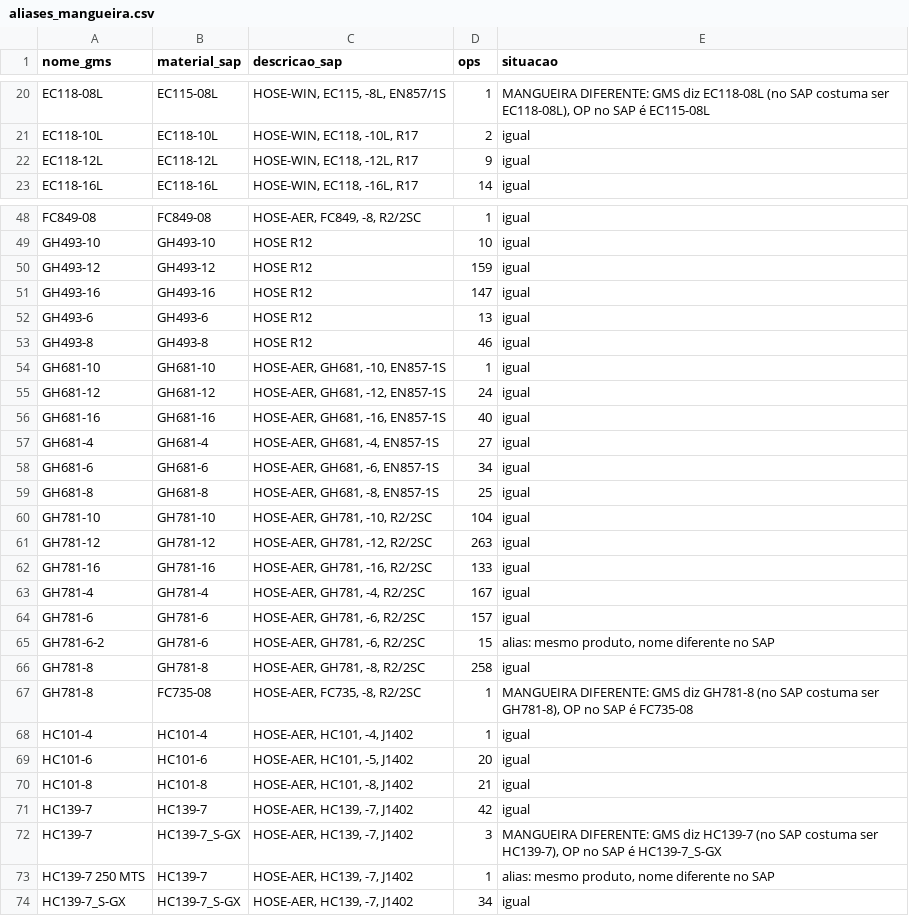
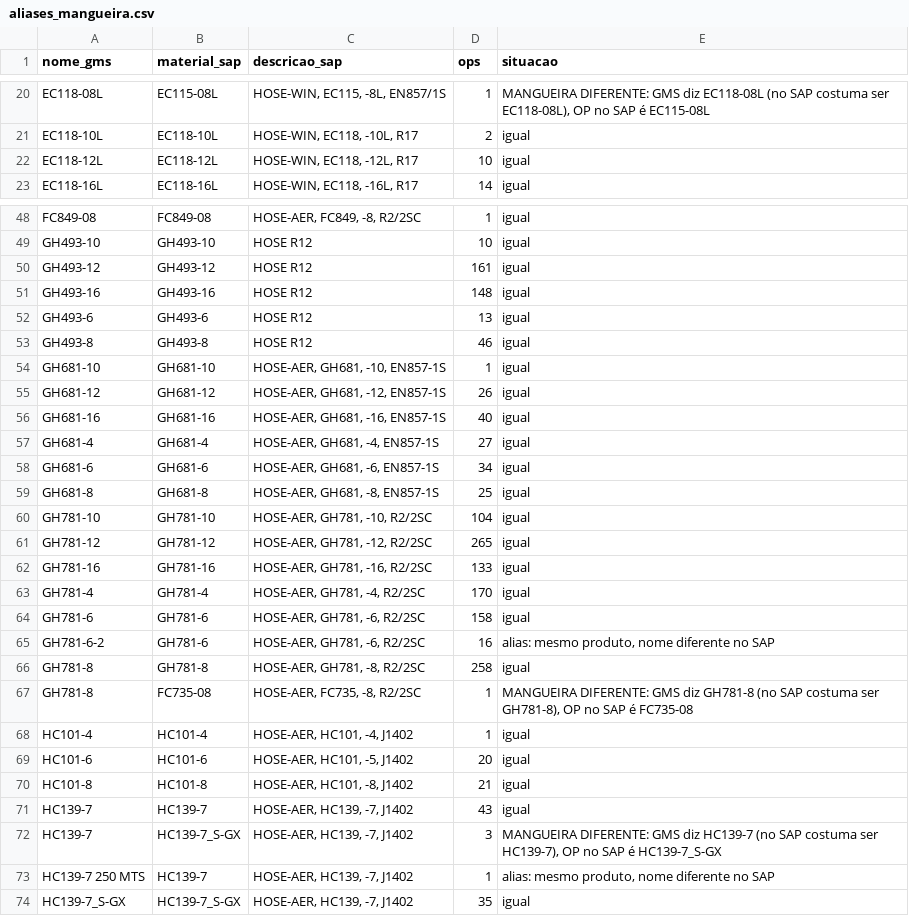
Before and after one commit to WilliamNRAmorim/Projetos, a CSV file: Producao_GMS_x_MB51/dados/aliases_mangueira.csv, drawn as a sheet; only a part is shown, gaps mark what is left out.

```diff
--- a/Producao_GMS_x_MB51/dados/aliases_mangueira.csv
+++ b/Producao_GMS_x_MB51/dados/aliases_mangueira.csv
@@ -21,3 +21,3 @@ EC118-08L;EC115-08L;HOSE-WIN, EC115, -8L, EN857/1S;1;MANGUEIRA DIFERENTE: GMS di
 EC118-10L;EC118-10L;HOSE-WIN, EC118, -10L, R17;2;igual
-EC118-12L;EC118-12L;HOSE-WIN, EC118, -12L, R17;9;igual
+EC118-12L;EC118-12L;HOSE-WIN, EC118, -12L, R17;10;igual
 EC118-16L;EC118-16L;HOSE-WIN, EC118, -16L, R17;14;igual
@@ -49,4 +49,4 @@ FC849-08;FC849-08;HOSE-AER, FC849, -8, R2/2SC;1;igual
 GH493-10;GH493-10;HOSE R12;10;igual
-GH493-12;GH493-12;HOSE R12;159;igual
-GH493-16;GH493-16;HOSE R12;147;igual
+GH493-12;GH493-12;HOSE R12;161;igual
+GH493-16;GH493-16;HOSE R12;148;igual
 GH493-6;GH493-6;HOSE R12;13;igual
@@ -54,3 +54,3 @@ GH493-8;GH493-8;HOSE R12;46;igual
 GH681-10;GH681-10;HOSE-AER, GH681, -10, EN857-1S;1;igual
-GH681-12;GH681-12;HOSE-AER, GH681, -12, EN857-1S;24;igual
+GH681-12;GH681-12;HOSE-AER, GH681, -12, EN857-1S;26;igual
 GH681-16;GH681-16;HOSE-AER, GH681, -16, EN857-1S;40;igual
@@ -60,7 +60,7 @@ GH681-8;GH681-8;HOSE-AER, GH681, -8, EN857-1S;25;igual
 GH781-10;GH781-10;HOSE-AER, GH781, -10, R2/2SC;104;igual
-GH781-12;GH781-12;HOSE-AER, GH781, -12, R2/2SC;263;igual
+GH781-12;GH781-12;HOSE-AER, GH781, -12, R2/2SC;265;igual
 GH781-16;GH781-16;HOSE-AER, GH781, -16, R2/2SC;133;igual
-GH781-4;GH781-4;HOSE-AER, GH781, -4, R2/2SC;167;igual
-GH781-6;GH781-6;HOSE-AER, GH781, -6, R2/2SC;157;igual
-GH781-6-2;GH781-6;HOSE-AER, GH781, -6, R2/2SC;15;alias: mesmo produto, nome diferente no SAP
+GH781-4;GH781-4;HOSE-AER, GH781, -4, R2/2SC;170;igual
+GH781-6;GH781-6;HOSE-AER, GH781, -6, R2/2SC;158;igual
+GH781-6-2;GH781-6;HOSE-AER, GH781, -6, R2/2SC;16;alias: mesmo produto, nome diferente no SAP
 GH781-8;GH781-8;HOSE-AER, GH781, -8, R2/2SC;258;igual
@@ -70,5 +70,5 @@ HC101-6;HC101-6;HOSE-AER, HC101, -5, J1402;20;igual
 HC101-8;HC101-8;HOSE-AER, HC101, -8, J1402;21;igual
-HC139-7;HC139-7;HOSE-AER, HC139, -7, J1402;42;igual
+HC139-7;HC139-7;HOSE-AER, HC139, -7, J1402;43;igual
 HC139-7;HC139-7_S-GX;HOSE-AER, HC139, -7, J1402;3;MANGUEIRA DIFERENTE: GMS diz HC139-7 (no SAP costuma ser HC139-7), OP no SAP é HC139-7_S-GX
 HC139-7 250 MTS;HC139-7;HOSE-AER, HC139, -7, J1402;1;alias: mesmo produto, nome diferente no SAP
-HC139-7_S-GX;HC139-7_S-GX;HOSE-AER, HC139, -7, J1402;34;igual
+HC139-7_S-GX;HC139-7_S-GX;HOSE-AER, HC139, -7, J1402;35;igual
```
Also changed, not shown: 10 other files.
